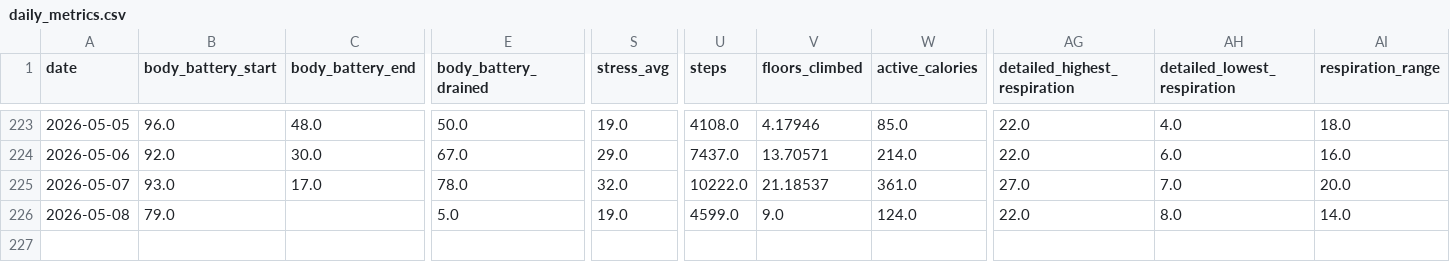
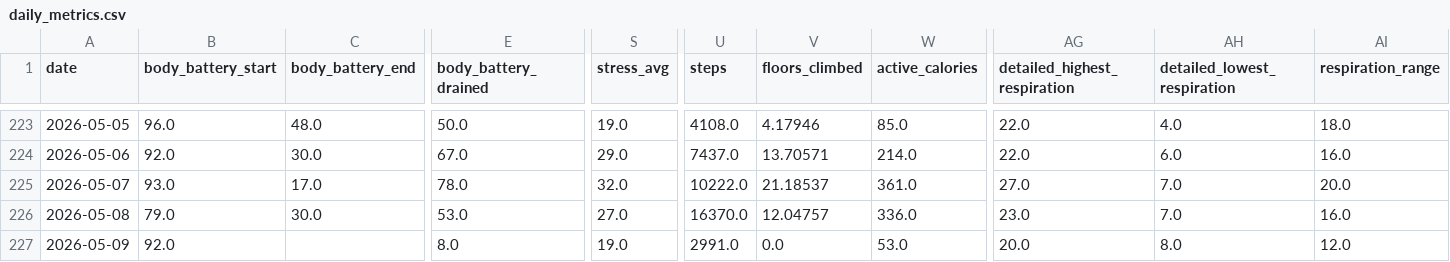
Before and after one commit to sergio-perilla/el_profe, a CSV file: data/health/daily_metrics.csv, drawn as a sheet; only a part is shown, gaps mark what is left out; rows hold the shown columns only; the diff names each change by its address in the sheet, - before the commit and + after, or states it on an @@ line.

```diff
--- a/data/health/daily_metrics.csv
+++ b/data/health/daily_metrics.csv
-C226 (body_battery_end): (empty)
+C226 (body_battery_end): 30.0
-E226 (body_battery_drained): 5.0
+E226 (body_battery_drained): 53.0
-S226 (stress_avg): 19.0
+S226 (stress_avg): 27.0
-U226 (steps): 4599.0
+U226 (steps): 16370.0
-V226 (floors_climbed): 9.0
+V226 (floors_climbed): 12.04757
-W226 (active_calories): 124.0
+W226 (active_calories): 336.0
-AG226 (detailed_highest_respiration): 22.0
+AG226 (detailed_highest_respiration): 23.0
-AH226 (detailed_lowest_respiration): 8.0
+AH226 (detailed_lowest_respiration): 7.0
-AI226 (respiration_range): 14.0
+AI226 (respiration_range): 16.0
+row 227: 2026-05-09 | 92.0 |  | 8.0 | 19.0 | 2991.0 | 0.0 | 53.0 | 20.0 | 8.0 | 12.0
```
Also changed, not shown: data/metadata/sync_log.csv, data/physiological/vo2_training_status.csv, 1 other file.
